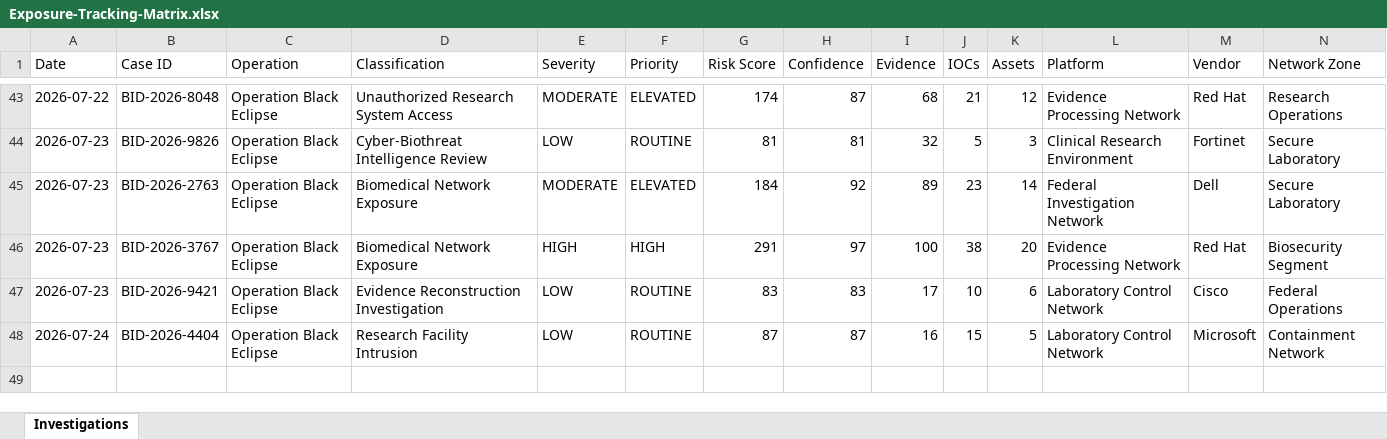
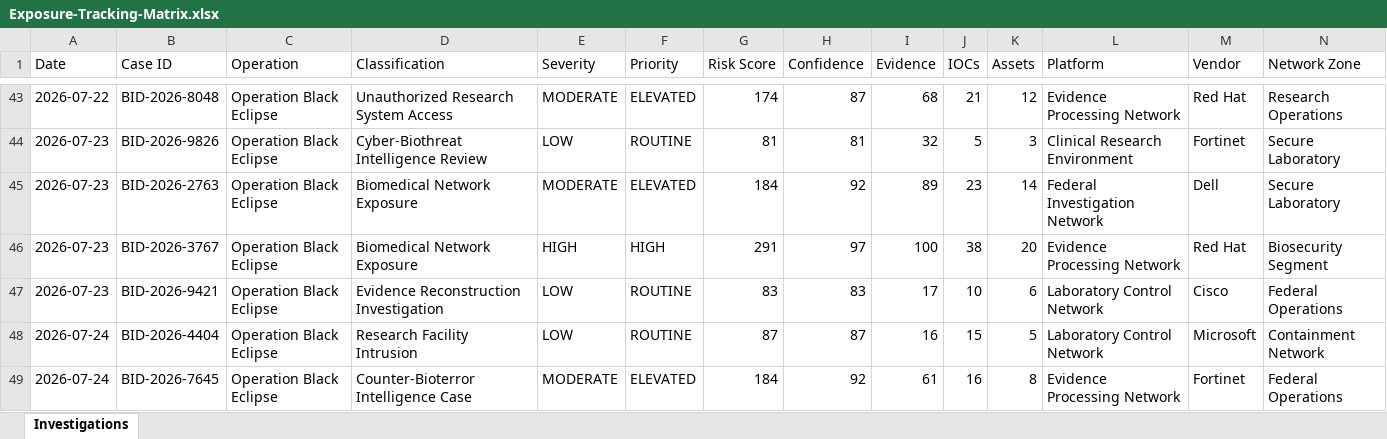
Before and after one commit to DRA3V50/BioDefense-Intelligence-Division, an Excel workbook: workbooks/Exposure-Tracking-Matrix.xlsx, sheet Investigations, drawn as a sheet; only a part is shown, gaps mark what is left out; values as stored, in another font and other column widths than the file's, no borders; rows hold the shown columns only; the diff names each change by its address in the sheet, - before the commit and + after, or states it on an @@ line.

```diff
--- a/workbooks/Exposure-Tracking-Matrix.xlsx (sheet Investigations)
+++ b/workbooks/Exposure-Tracking-Matrix.xlsx (sheet Investigations)
+row 49: 2026-07-24 | BID-2026-7645 | Operation Black Eclipse | Counter-Bioterror Intelligence Case | MODERATE | ELEVATED | 184 | 92 | 61 | 16 | 8 | Evidence Processing Network | Fortinet | Federal Operations
```
Also changed, not shown: 27 other files.
